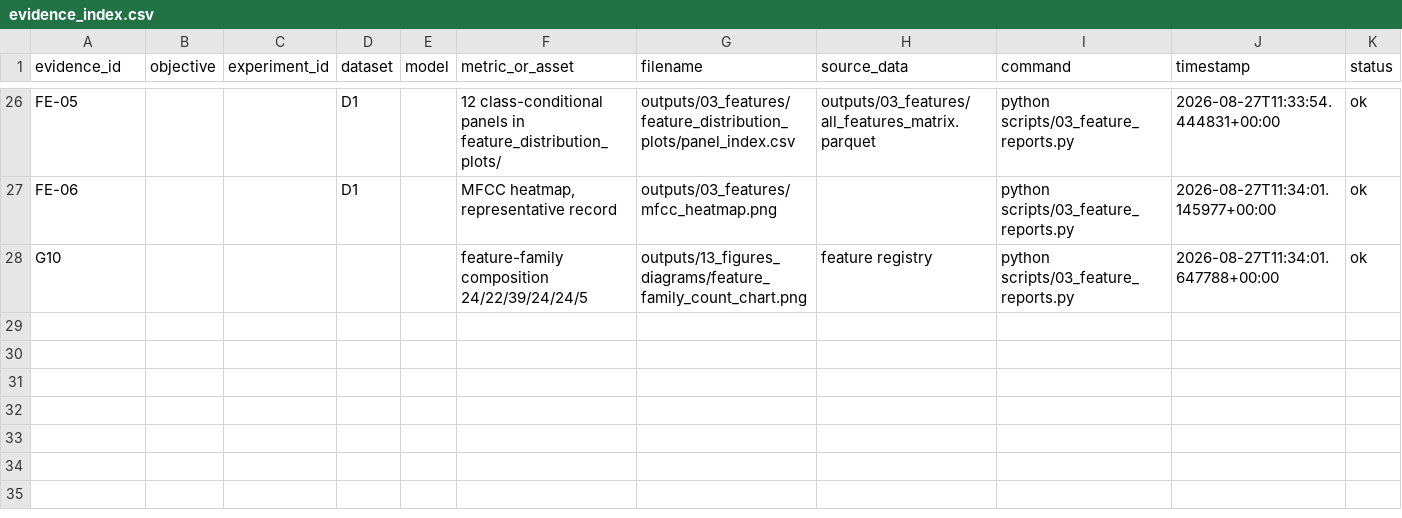
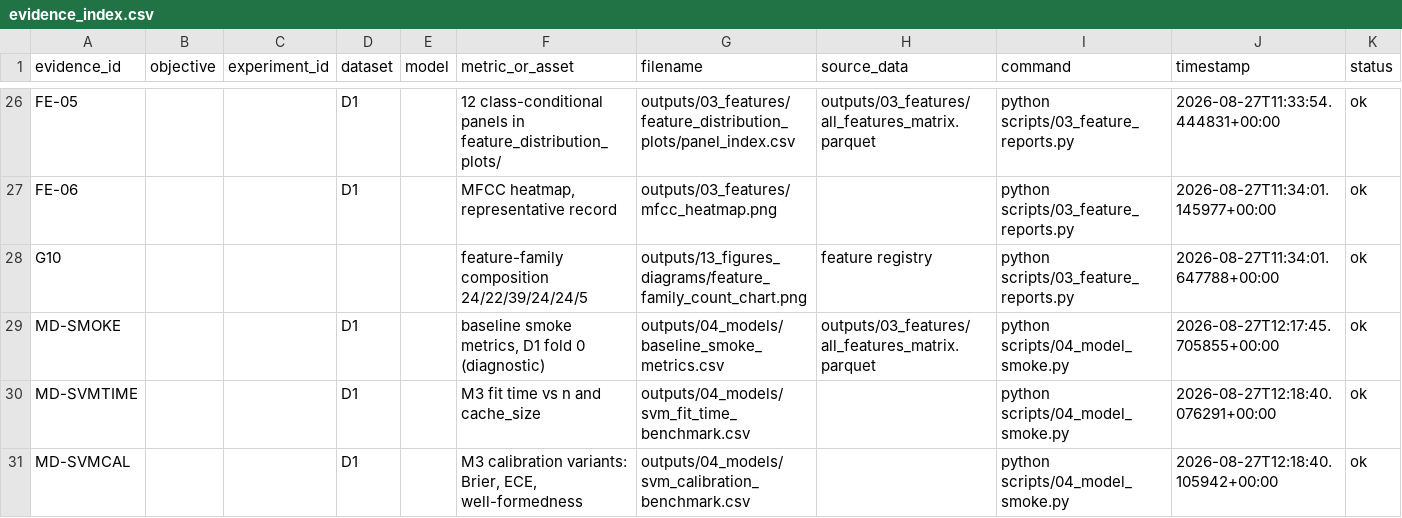
Before and after one commit to prathmesh-ahire/HeartGuard, a CSV file: outputs/00_evidence_index/evidence_index.csv, drawn as a sheet; only a part is shown, gaps mark what is left out; the diff names each change by its address in the sheet, - before the commit and + after, or states it on an @@ line.

```diff
--- a/outputs/00_evidence_index/evidence_index.csv
+++ b/outputs/00_evidence_index/evidence_index.csv
+row 29: MD-SMOKE |  |  | D1 |  | baseline smoke metrics, D1 fold 0 (diagnostic) | outputs/04_models/baseline_smoke_metrics.csv | outputs/03_features/all_features_matrix.parquet | python scripts/04_model_smoke.py | 2026-08-27T12:17:45.705855+00:00 | ok
+row 30: MD-SVMTIME |  |  | D1 |  | M3 fit time vs n and cache_size | outputs/04_models/svm_fit_time_benchmark.csv |  | python scripts/04_model_smoke.py | 2026-08-27T12:18:40.076291+00:00 | ok
+row 31: MD-SVMCAL |  |  | D1 |  | M3 calibration variants: Brier, ECE, well-formedness | outputs/04_models/svm_calibration_benchmark.csv |  | python scripts/04_model_smoke.py | 2026-08-27T12:18:40.105942+00:00 | ok
```
Also changed, not shown: 16 other files.
